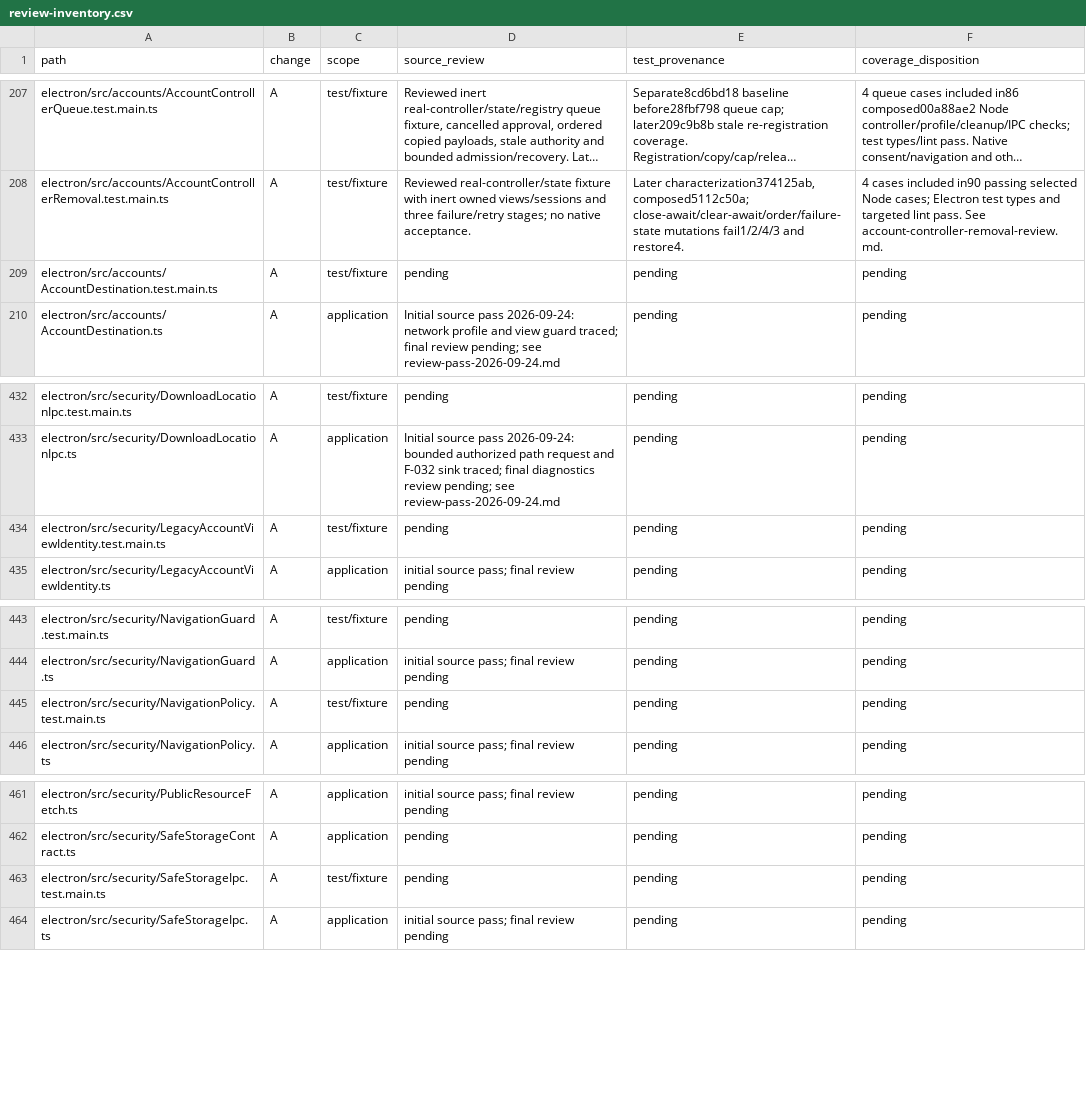
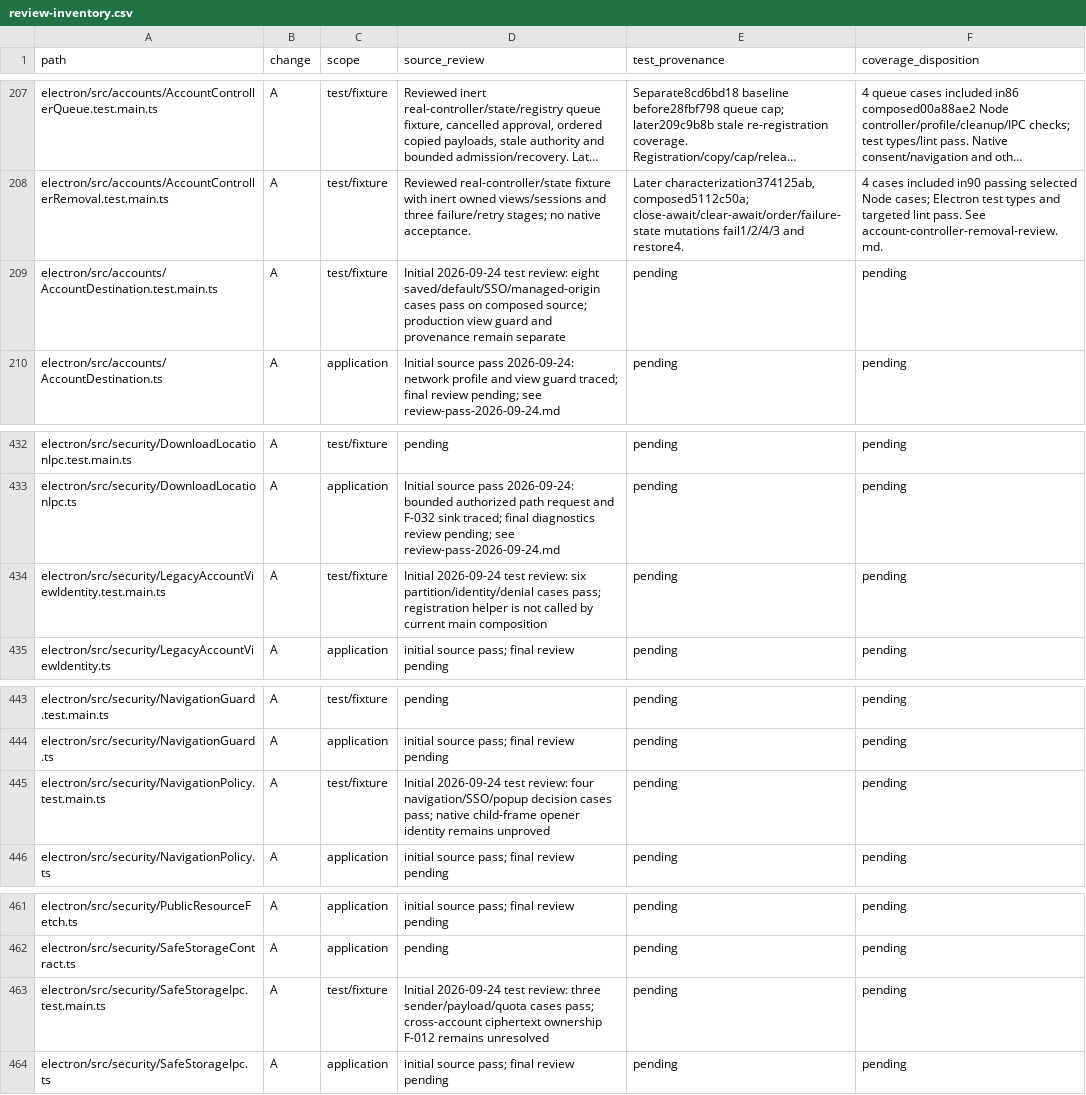
Before and after one commit to adamlow-wire/wire-desktop, a CSV file: docs/electron-modernization/review-inventory.csv, drawn as a sheet; only a part is shown, gaps mark what is left out; long unchanged cells end in …; the diff names each change by its address in the sheet, - before the commit and + after, or states it on an @@ line.

Commit message:
docs(TST-006): trace account isolation and popup opener gap

```diff
--- a/docs/electron-modernization/review-inventory.csv
+++ b/docs/electron-modernization/review-inventory.csv
-D209 (source_review): pending
+D209 (source_review): Initial 2026-09-24 test review: eight saved/default/SSO/managed-origin cases pass on composed source; production view guard and provenance remain separate
-D434 (source_review): pending
+D434 (source_review): Initial 2026-09-24 test review: six partition/identity/denial cases pass; registration helper is not called by current main composition
-D445 (source_review): pending
+D445 (source_review): Initial 2026-09-24 test review: four navigation/SSO/popup decision cases pass; native child-frame opener identity remains unproved
-D463 (source_review): pending
+D463 (source_review): Initial 2026-09-24 test review: three sender/payload/quota cases pass; cross-account ciphertext ownership F-012 remains unresolved
```
Also changed, not shown: 3 other files.
